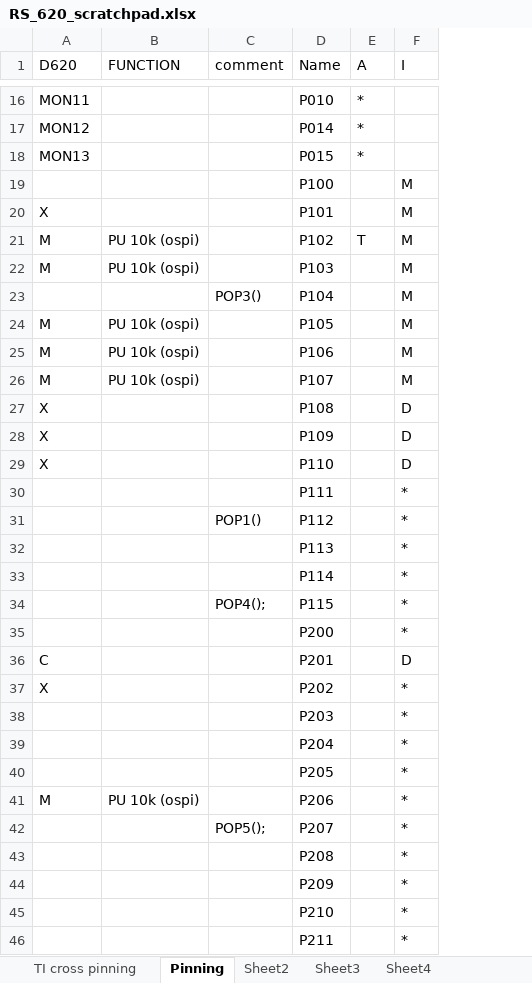
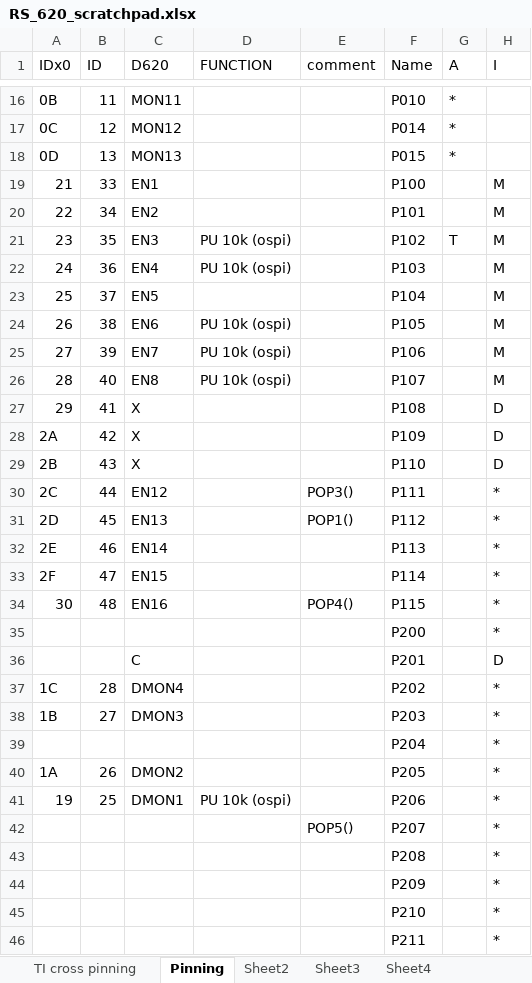
Before and after one commit to daledrinkard/POC, an Excel workbook: RS_D620/documents/RS_620_scratchpad.xlsx, sheet Pinning, drawn as a sheet; only a part is shown, gaps mark what is left out; values as stored, in another font and other column widths than the file's, no cell formats; addresses are those after the commit; the diff covers the shown part only; the diff names each change by its address in the sheet, - before the commit and + after, or states it on an @@ line.

```diff
--- a/RS_D620/documents/RS_620_scratchpad.xlsx (sheet Pinning)
+++ b/RS_D620/documents/RS_620_scratchpad.xlsx (sheet Pinning)
+column A (IDx0), rows 16-41: 0B | 0C | 0D | 21 | 22 | 23 | 24 | 25 | 26 | 27 | 28 | 29 | 2A | 2B | 2C | 2D | 2E | 2F | 30 |  |  | 1C | 1B |  | 1A | 19
+column B (ID), rows 16-41: 11 | 12 | 13 | 33 | 34 | 35 | 36 | 37 | 38 | 39 | 40 | 41 | 42 | 43 | 44 | 45 | 46 | 47 | 48 |  |  | 28 | 27 |  | 26 | 25
-C19 (D620): (empty)
+C19 (D620): EN1
-C20 (D620): X
+C20 (D620): EN2
-C21 (D620): M
+C21 (D620): EN3
-C22 (D620): M
+C22 (D620): EN4
-C23 (D620): (empty)
+C23 (D620): EN5
-E23 (comment): POP3()
+E23 (comment): (empty)
-C24 (D620): M
+C24 (D620): EN6
-C25 (D620): M
+C25 (D620): EN7
-C26 (D620): M
+C26 (D620): EN8
-C30 (D620): (empty)
+C30 (D620): EN12
-E30 (comment): (empty)
+E30 (comment): POP3()
-C31 (D620): (empty)
+C31 (D620): EN13
-C32 (D620): (empty)
+C32 (D620): EN14
-C33 (D620): (empty)
+C33 (D620): EN15
-C34 (D620): (empty)
+C34 (D620): EN16
-E34 (comment): POP4();
+E34 (comment): POP4()
-C37 (D620): X
+C37 (D620): DMON4
-C38 (D620): (empty)
+C38 (D620): DMON3
-C40 (D620): (empty)
+C40 (D620): DMON2
-C41 (D620): M
+C41 (D620): DMON1
-E42 (comment): POP5();
+E42 (comment): POP5()
```
Also changed, not shown: 16 edited cells elsewhere in this sheet, sheet Sheet4, cell formats, 24 other files.
